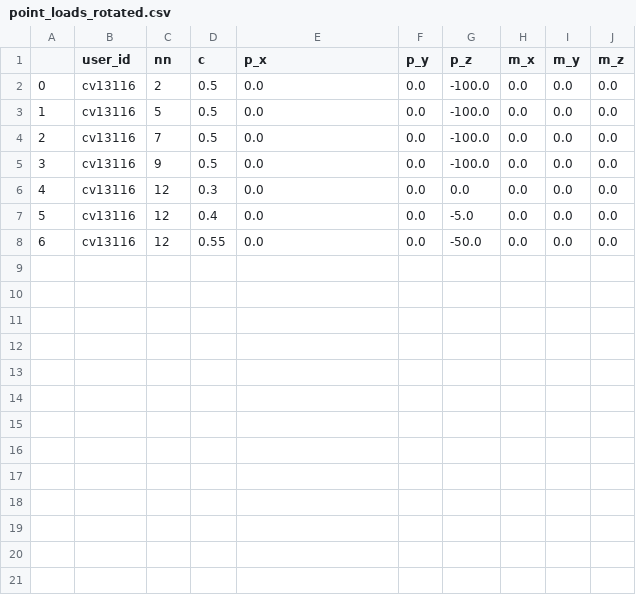
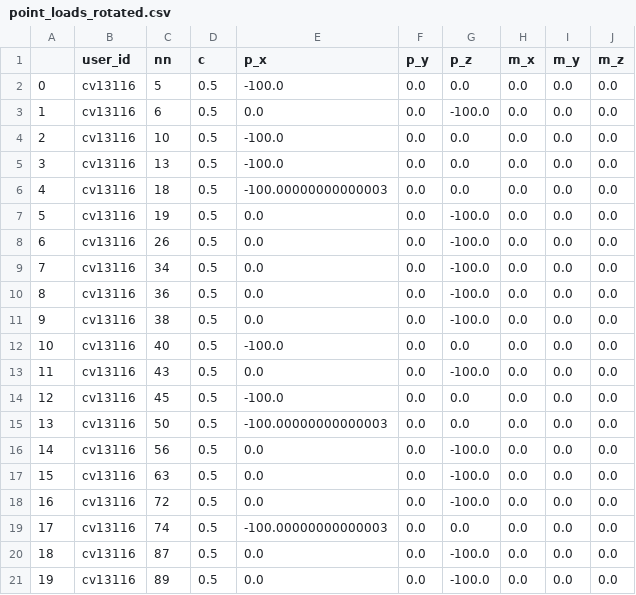
Before and after one commit to tsak1998/Thesis, a CSV file: model_test/test_1/point_loads_rotated.csv, drawn as a sheet; addresses are those after the commit; the diff names each change by its address in the sheet, - before the commit and + after, or states it on an @@ line.

```diff
--- a/model_test/test_1/point_loads_rotated.csv
+++ b/model_test/test_1/point_loads_rotated.csv
+row 2: 0 | cv13116 | 5 | 0.5 | -100.0 | 0.0 | 0.0 | 0.0 | 0.0 | 0.0
@@ column A renumbered between rows 3 and 13 @@
-C3 (nn): 2
+C3 (nn): 6
+row 4: 2 | cv13116 | 10 | 0.5 | -100.0 | 0.0 | 0.0 | 0.0 | 0.0 | 0.0
+row 5: 3 | cv13116 | 13 | 0.5 | -100.0 | 0.0 | 0.0 | 0.0 | 0.0 | 0.0
+row 6: 4 | cv13116 | 18 | 0.5 | -100.00000000000003 | 0.0 | 0.0 | 0.0 | 0.0 | 0.0
-C7 (nn): 5
+C7 (nn): 19
-C8 (nn): 7
+C8 (nn): 26
-C9 (nn): 9
+C9 (nn): 34
-C10 (nn): 12
+C10 (nn): 36
-D10 (c): 0.3
+D10 (c): 0.5
-G10 (p_z): 0.0
+G10 (p_z): -100.0
-C11 (nn): 12
+C11 (nn): 38
-D11 (c): 0.4
+D11 (c): 0.5
-G11 (p_z): -5.0
+G11 (p_z): -100.0
+row 12: 10 | cv13116 | 40 | 0.5 | -100.0 | 0.0 | 0.0 | 0.0 | 0.0 | 0.0
-C13 (nn): 12
+C13 (nn): 43
-D13 (c): 0.55
+D13 (c): 0.5
-G13 (p_z): -50.0
+G13 (p_z): -100.0
+row 14: 12 | cv13116 | 45 | 0.5 | -100.0 | 0.0 | 0.0 | 0.0 | 0.0 | 0.0
+row 15: 13 | cv13116 | 50 | 0.5 | -100.00000000000003 | 0.0 | 0.0 | 0.0 | 0.0 | 0.0
+row 16: 14 | cv13116 | 56 | 0.5 | 0.0 | 0.0 | -100.0 | 0.0 | 0.0 | 0.0
+row 17: 15 | cv13116 | 63 | 0.5 | 0.0 | 0.0 | -100.0 | 0.0 | 0.0 | 0.0
+row 18: 16 | cv13116 | 72 | 0.5 | 0.0 | 0.0 | -100.0 | 0.0 | 0.0 | 0.0
+row 19: 17 | cv13116 | 74 | 0.5 | -100.00000000000003 | 0.0 | 0.0 | 0.0 | 0.0 | 0.0
+row 20: 18 | cv13116 | 87 | 0.5 | 0.0 | 0.0 | -100.0 | 0.0 | 0.0 | 0.0
+row 21: 19 | cv13116 | 89 | 0.5 | 0.0 | 0.0 | -100.0 | 0.0 | 0.0 | 0.0
```
Also changed, not shown: 13 other files.
